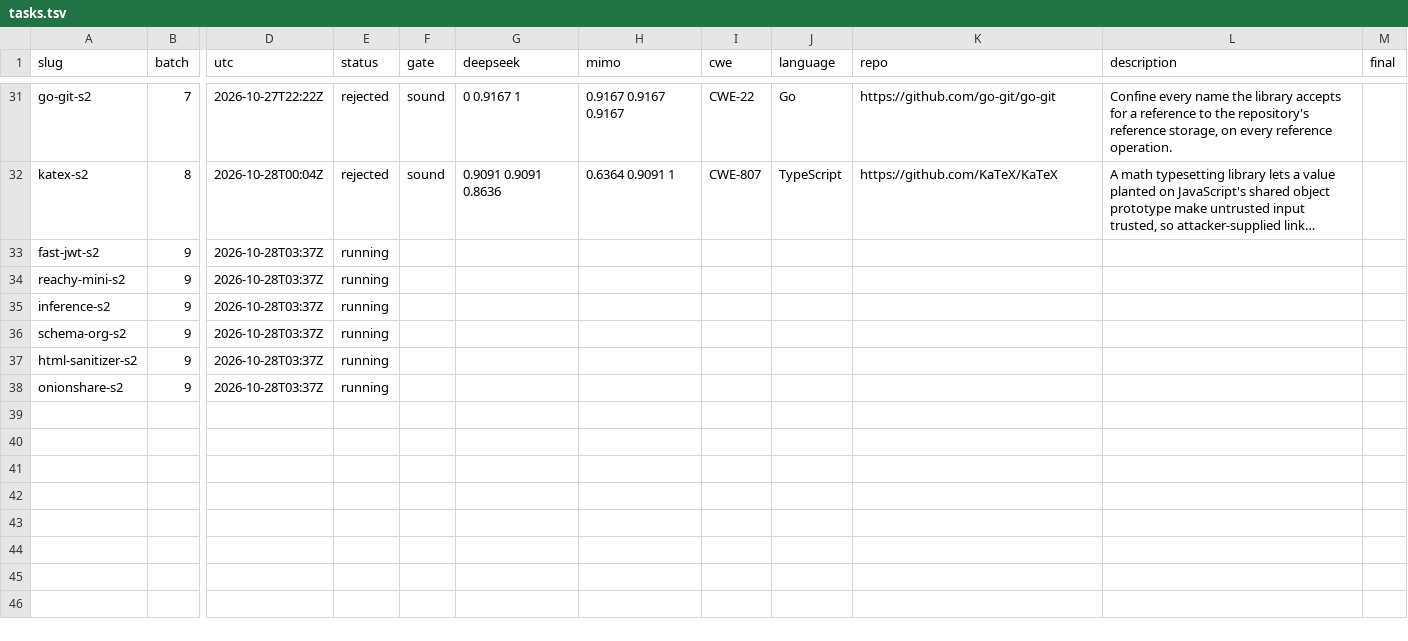
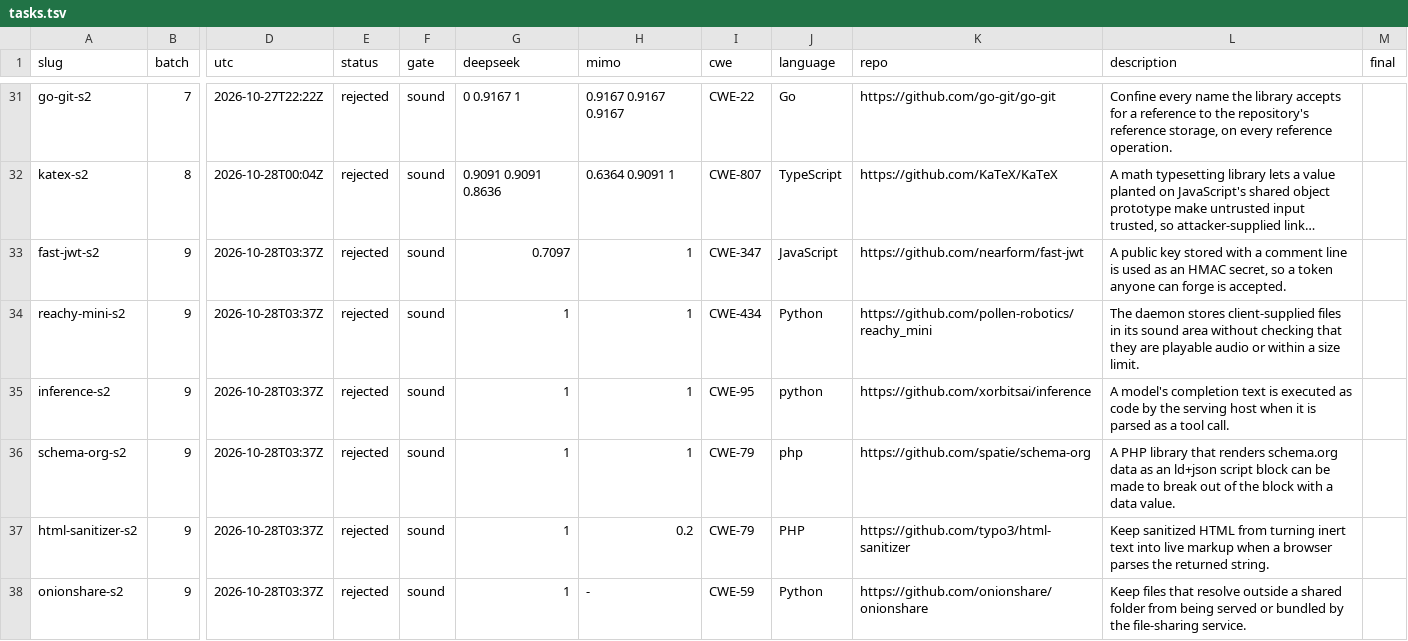
Before and after one commit to sherazrazadev/swe-benching, a TSV file: reports/actions/tasks.tsv, drawn as a sheet; only a part is shown, gaps mark what is left out; long unchanged cells end in …; the diff names each change by its address in the sheet, - before the commit and + after, or states it on an @@ line.

```diff
--- a/reports/actions/tasks.tsv
+++ b/reports/actions/tasks.tsv
-E33:E38 (status): running
+E33:E38 (status): rejected
-F33:F38 (gate): (empty)
+F33:F38 (gate): sound
-G33 (deepseek): (empty)
+G33 (deepseek): 0.7097
-H33:H36 (mimo): (empty)
+H33:H36 (mimo): 1
-I33 (cwe): (empty)
+I33 (cwe): CWE-347
-J33 (language): (empty)
+J33 (language): JavaScript
-K33 (repo): (empty)
+K33 (repo): https://github.com/nearform/fast-jwt
-L33 (description): (empty)
+L33 (description): A public key stored with a comment line is used as an HMAC secret, so a token anyone can forge is accepted.
-G34:G38 (deepseek): (empty)
+G34:G38 (deepseek): 1
-I34 (cwe): (empty)
+I34 (cwe): CWE-434
-J34 (language): (empty)
+J34 (language): Python
-K34 (repo): (empty)
+K34 (repo): https://github.com/pollen-robotics/reachy_mini
-L34 (description): (empty)
+L34 (description): The daemon stores client-supplied files in its sound area without checking that they are playable audio or within a size limit.
-I35 (cwe): (empty)
+I35 (cwe): CWE-95
-J35 (language): (empty)
+J35 (language): python
-K35 (repo): (empty)
+K35 (repo): https://github.com/xorbitsai/inference
-L35 (description): (empty)
+L35 (description): A model's completion text is executed as code by the serving host when it is parsed as a tool call.
-I36:I37 (cwe): (empty)
+I36:I37 (cwe): CWE-79
-J36 (language): (empty)
+J36 (language): php
-K36 (repo): (empty)
+K36 (repo): https://github.com/spatie/schema-org
-L36 (description): (empty)
+L36 (description): A PHP library that renders schema.org data as an ld+json script block can be made to break out of the block with a data value.
-H37 (mimo): (empty)
+H37 (mimo): 0.2
-J37 (language): (empty)
+J37 (language): PHP
-K37 (repo): (empty)
+K37 (repo): https://github.com/typo3/html-sanitizer
-L37 (description): (empty)
+L37 (description): Keep sanitized HTML from turning inert text into live markup when a browser parses the returned string.
-H38 (mimo): (empty)
+H38 (mimo): -
-I38 (cwe): (empty)
+I38 (cwe): CWE-59
-J38 (language): (empty)
+J38 (language): Python
-K38 (repo): (empty)
+K38 (repo): https://github.com/onionshare/onionshare
-L38 (description): (empty)
+L38 (description): Keep files that resolve outside a shared folder from being served or bundled by the file-sharing service.
```
Also changed, not shown: 2 other files.
